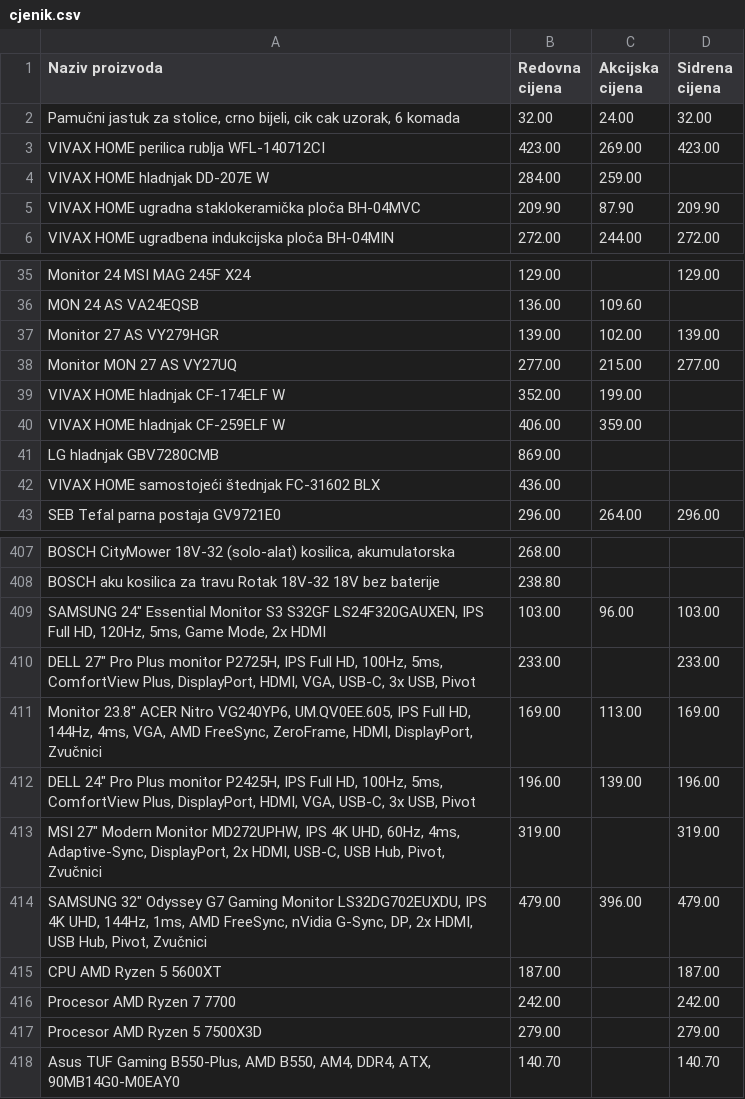
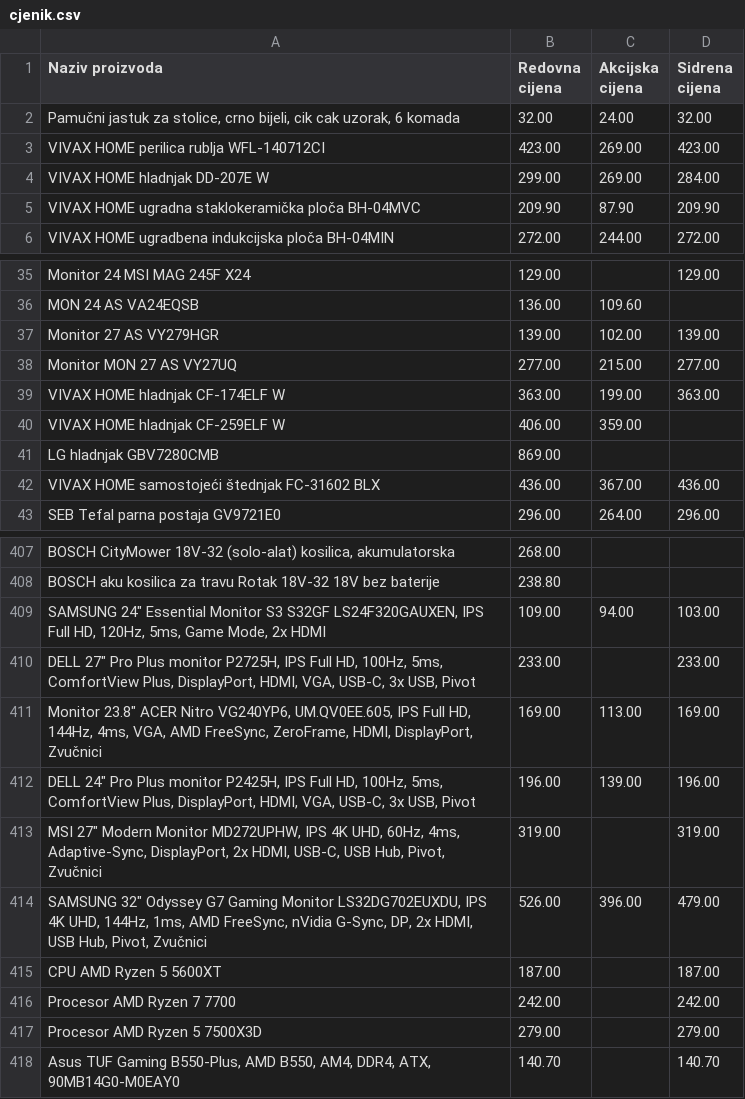
Before and after one commit to sobrtzausluge/bongo-javni-cjenik, a CSV file: cjenik.csv, drawn as a sheet; only a part is shown, gaps mark what is left out; the diff covers the shown part only.

```diff
--- a/cjenik.csv
+++ b/cjenik.csv
@@ -3,3 +3,3 @@ Pamučni jastuk za stolice, crno bijeli, cik cak uzorak, 6 komada;32.00;24.00;32
 VIVAX HOME perilica rublja WFL-140712CI;423.00;269.00;423.00
-VIVAX HOME hladnjak DD-207E W;284.00;259.00;
+VIVAX HOME hladnjak DD-207E W;299.00;269.00;284.00
 VIVAX HOME ugradna staklokeramička ploča BH-04MVC;209.90;87.90;209.90
@@ -38,6 +38,6 @@ Monitor 27 AS VY279HGR;139.00;102.00;139.00
 Monitor MON 27 AS VY27UQ;277.00;215.00;277.00
-VIVAX HOME hladnjak CF-174ELF W;352.00;199.00;
+VIVAX HOME hladnjak CF-174ELF W;363.00;199.00;363.00
 VIVAX HOME hladnjak CF-259ELF W;406.00;359.00;
 LG hladnjak GBV7280CMB;869.00;;
-VIVAX HOME samostojeći štednjak FC-31602 BLX;436.00;;
+VIVAX HOME samostojeći štednjak FC-31602 BLX;436.00;367.00;436.00
 SEB Tefal parna postaja GV9721E0;296.00;264.00;296.00
@@ -408,3 +408,3 @@ BOSCH CityMower 18V-32 (solo-alat) kosilica, akumulatorska;268.00;;
 BOSCH aku kosilica za travu Rotak 18V-32 18V bez baterije;238.80;;
-"SAMSUNG 24"" Essential Monitor S3 S32GF LS24F320GAUXEN, IPS Full HD, 120Hz, 5ms, Game Mode, 2x HDMI";103.00;96.00;103.00
+"SAMSUNG 24"" Essential Monitor S3 S32GF LS24F320GAUXEN, IPS Full HD, 120Hz, 5ms, Game Mode, 2x HDMI";109.00;94.00;103.00
 "DELL 27"" Pro Plus monitor P2725H, IPS Full HD, 100Hz, 5ms, ComfortView Plus, DisplayPort, HDMI, VGA, USB-C, 3x USB, Pivot";233.00;;233.00
@@ -413,3 +413,3 @@ BOSCH aku kosilica za travu Rotak 18V-32 18V bez baterije;238.80;;
 "MSI 27"" Modern Monitor MD272UPHW, IPS 4K UHD, 60Hz, 4ms, Adaptive-Sync, DisplayPort, 2x HDMI, USB-C, USB Hub, Pivot, Zvučnici";319.00;;319.00
-"SAMSUNG 32"" Odyssey G7 Gaming Monitor LS32DG702EUXDU, IPS 4K UHD, 144Hz, 1ms, AMD FreeSync, nVidia G-Sync, DP, 2x HDMI, USB Hub, Pivot, Zvučnici";479.00;396.00;479.00
+"SAMSUNG 32"" Odyssey G7 Gaming Monitor LS32DG702EUXDU, IPS 4K UHD, 144Hz, 1ms, AMD FreeSync, nVidia G-Sync, DP, 2x HDMI, USB Hub, Pivot, Zvučnici";526.00;396.00;479.00
 CPU AMD Ryzen 5 5600XT;187.00;;187.00
```
Also changed, not shown: 29 added rows elsewhere in this file, 2 other files.
